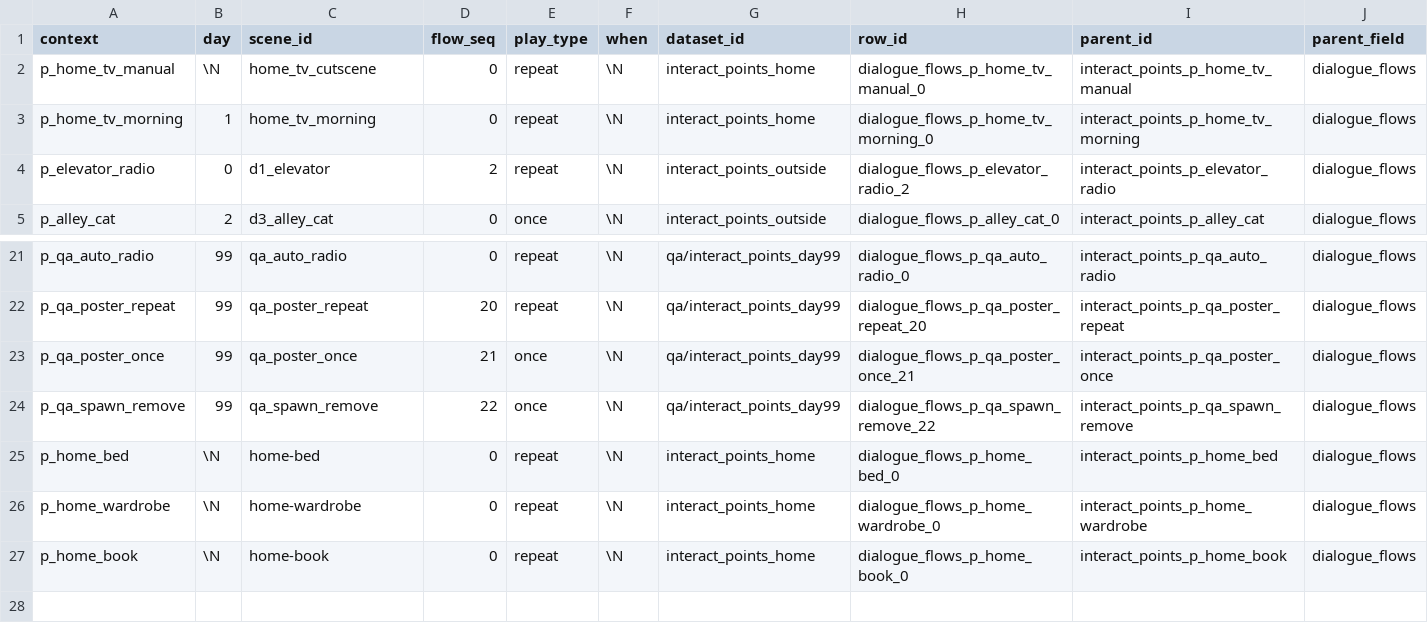
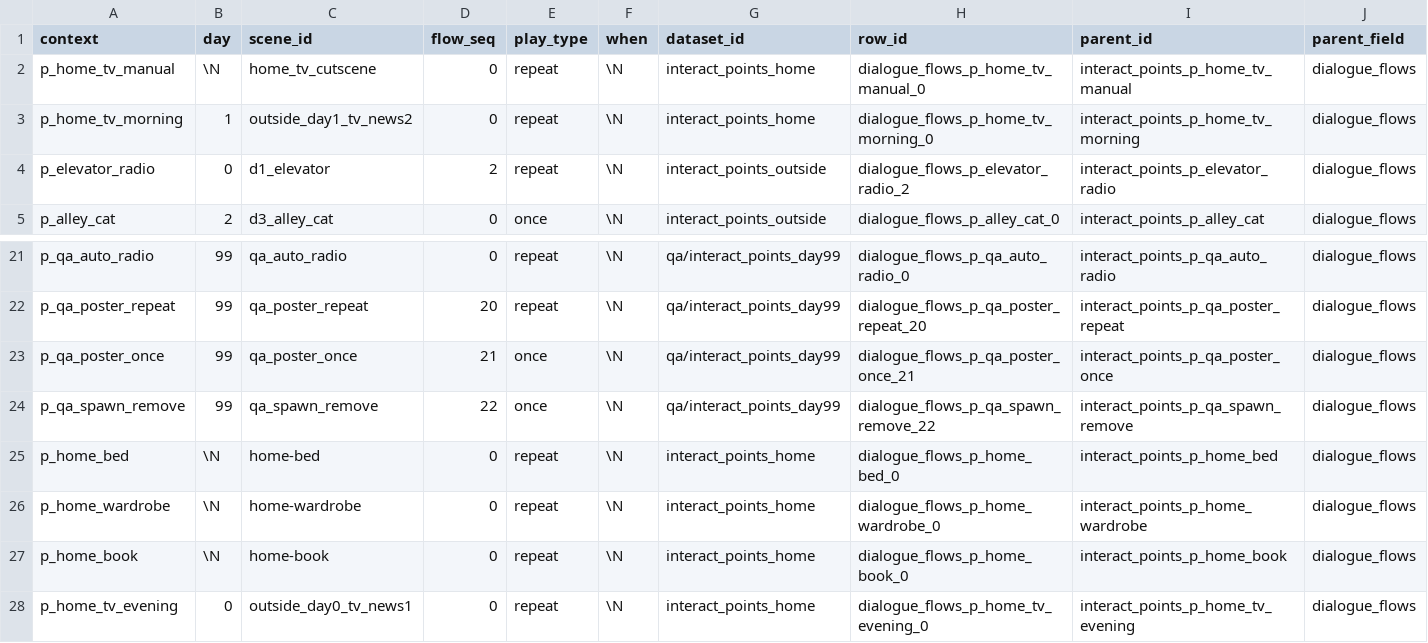
Before and after one commit to Team-SimChung/Human-Bartender, a CSV file: HumanBartender/Assets/StreamingAssets/csv/interaction/dialogue_flows.csv, drawn as a sheet; only a part is shown, gaps mark what is left out; rows hold the shown columns only; the diff names each change by its address in the sheet, - before the commit and + after, or states it on an @@ line.

```diff
--- a/HumanBartender/Assets/StreamingAssets/csv/interaction/dialogue_flows.csv
+++ b/HumanBartender/Assets/StreamingAssets/csv/interaction/dialogue_flows.csv
-C3 (scene_id): home_tv_morning
+C3 (scene_id): outside_day1_tv_news2
+row 28: p_home_tv_evening | 0 | outside_day0_tv_news1 | 0 | repeat | \N | interact_points_home | dialogue_flows_p_home_tv_evening_0 | interact_points_p_home_tv_evening | dialogue_flows
```
Also changed, not shown: HumanBartender/Assets/StreamingAssets/csv/interaction/interact_points.csv, HumanBartender/Assets/StreamingAssets/csv/story/scenes.csv, 20 other files.
